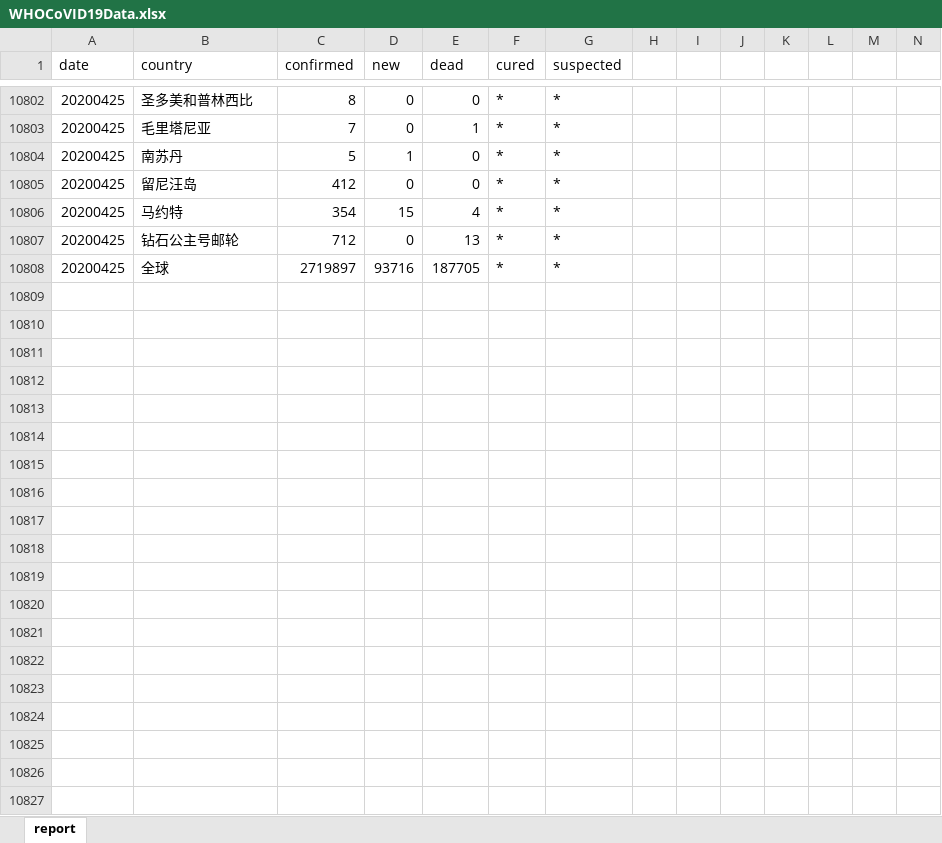
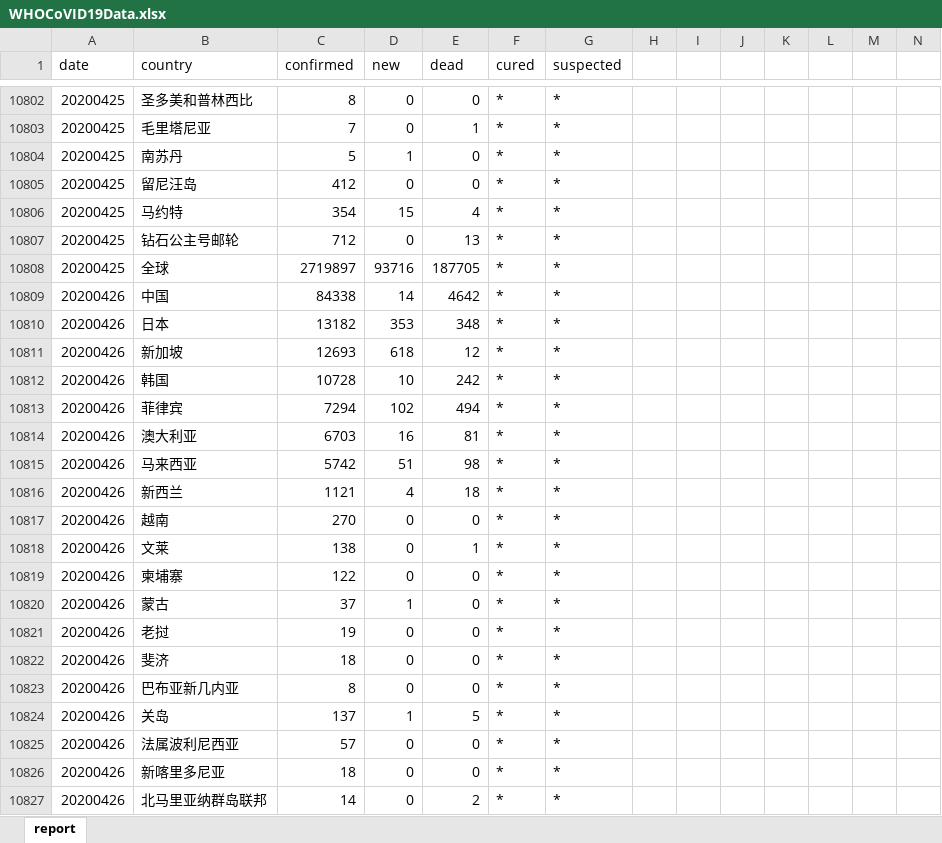
Before and after one commit to Vege1994/COVID-19DataFromWHO, an Excel workbook: WHOCoVID19Data.xlsx, sheet report, drawn as a sheet; only a part is shown, gaps mark what is left out; values as stored, in another font and other column widths than the file's, no borders; rows hold the shown columns only; the diff covers the shown part only; the diff names each change by its address in the sheet, - before the commit and + after, or states it on an @@ line.

Commit message:
Update 20200426: 更新至20200426

```diff
--- a/WHOCoVID19Data.xlsx (sheet report)
+++ b/WHOCoVID19Data.xlsx (sheet report)
+row 10809: 20200426 | 中国 | 84338 | 14 | 4642 | * | *
+row 10810: 20200426 | 日本 | 13182 | 353 | 348 | * | *
+row 10811: 20200426 | 新加坡 | 12693 | 618 | 12 | * | *
+row 10812: 20200426 | 韩国 | 10728 | 10 | 242 | * | *
+row 10813: 20200426 | 菲律宾 | 7294 | 102 | 494 | * | *
+row 10814: 20200426 | 澳大利亚 | 6703 | 16 | 81 | * | *
+row 10815: 20200426 | 马来西亚 | 5742 | 51 | 98 | * | *
+row 10816: 20200426 | 新西兰 | 1121 | 4 | 18 | * | *
+row 10817: 20200426 | 越南 | 270 | 0 | 0 | * | *
+row 10818: 20200426 | 文莱 | 138 | 0 | 1 | * | *
+row 10819: 20200426 | 柬埔寨 | 122 | 0 | 0 | * | *
+row 10820: 20200426 | 蒙古 | 37 | 1 | 0 | * | *
+row 10821: 20200426 | 老挝 | 19 | 0 | 0 | * | *
+row 10822: 20200426 | 斐济 | 18 | 0 | 0 | * | *
+row 10823: 20200426 | 巴布亚新几内亚 | 8 | 0 | 0 | * | *
+row 10824: 20200426 | 关岛 | 137 | 1 | 5 | * | *
+row 10825: 20200426 | 法属波利尼西亚 | 57 | 0 | 0 | * | *
+row 10826: 20200426 | 新喀里多尼亚 | 18 | 0 | 0 | * | *
+row 10827: 20200426 | 北马里亚纳群岛联邦 | 14 | 0 | 2 | * | *
```
Also changed, not shown: 195 added rows elsewhere in this sheet.
